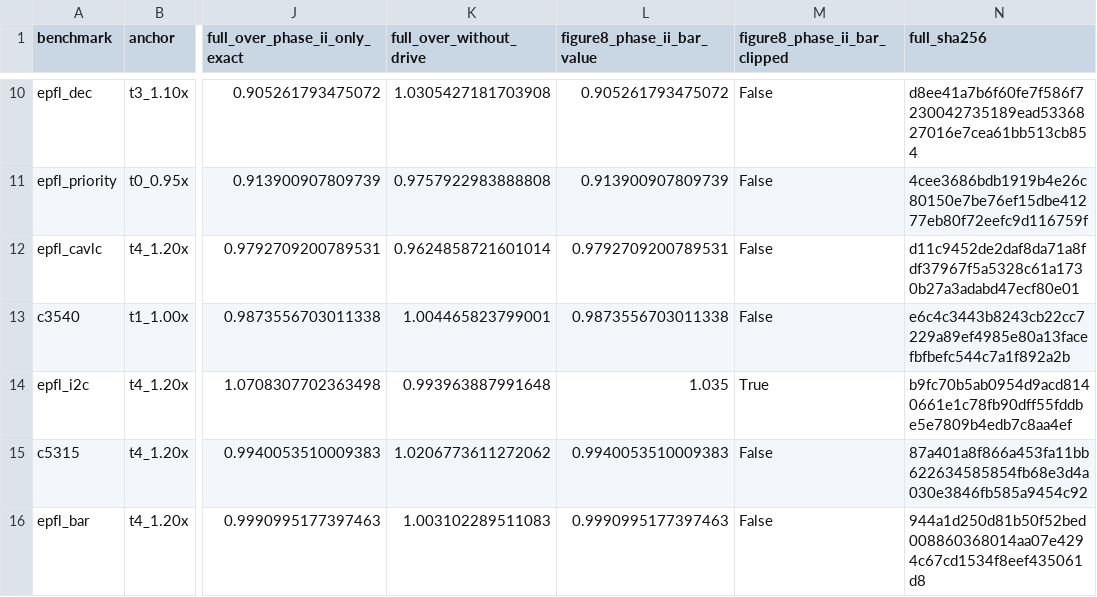
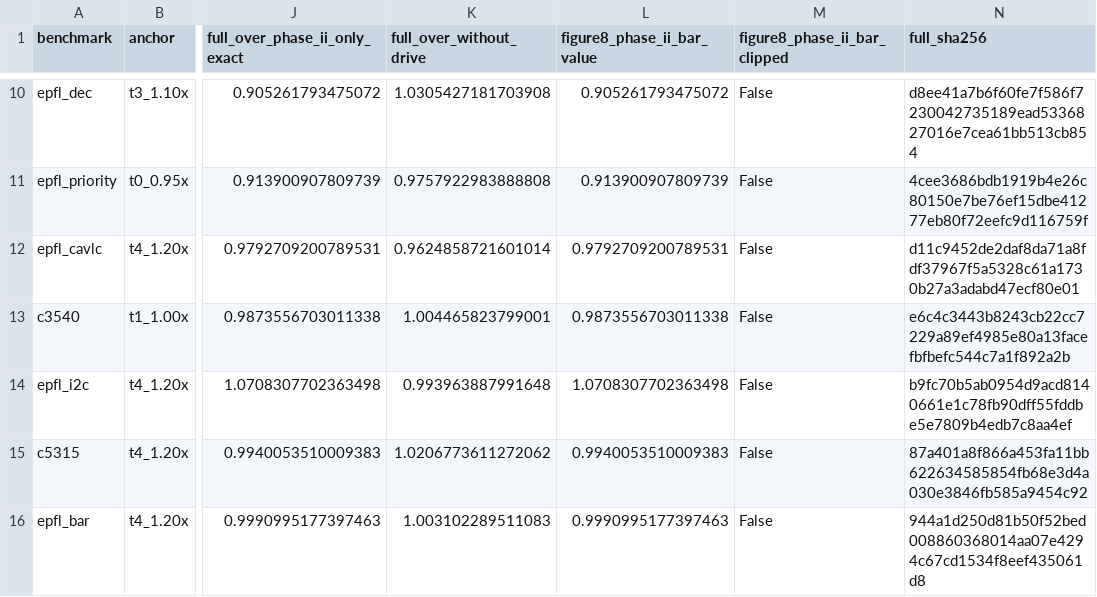
Before and after one commit to YokoiWing/E-SCOPE, a CSV file: evidence/figure8/selected_flow_ablation_original_precision.csv, drawn as a sheet; only a part is shown, gaps mark what is left out; the diff names each change by its address in the sheet, - before the commit and + after, or states it on an @@ line.

Commit message:
Use exact Figure 8 values

```diff
--- a/evidence/figure8/selected_flow_ablation_original_precision.csv
+++ b/evidence/figure8/selected_flow_ablation_original_precision.csv
-L14 (figure8_phase_ii_bar_value): 1.035
+L14 (figure8_phase_ii_bar_value): 1.0708307702363498
-M14 (figure8_phase_ii_bar_clipped): True
+M14 (figure8_phase_ii_bar_clipped): False
```
Also changed, not shown: 11 other files.
